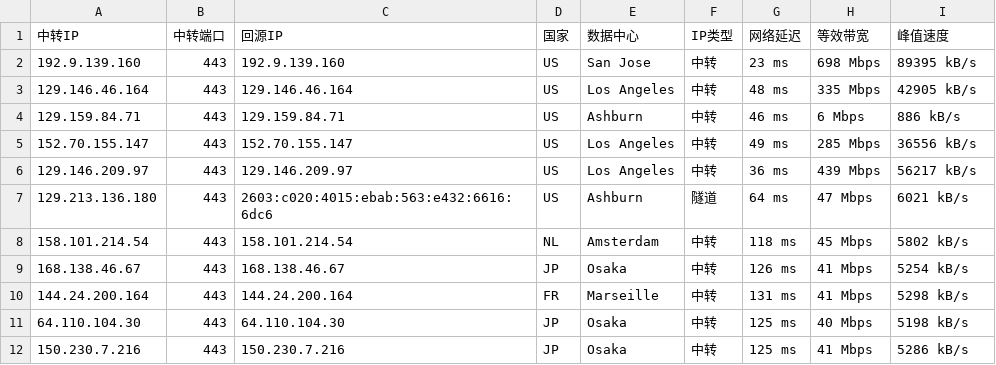
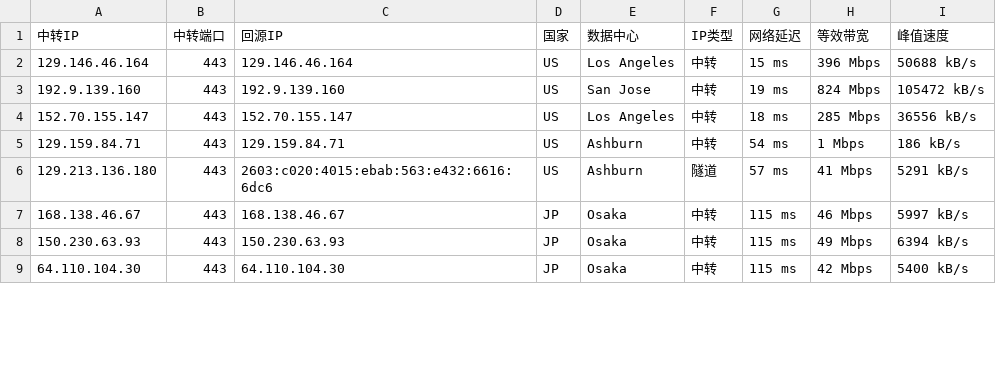
Before and after one commit to lsh1215225/CF-PROXYIP, a CSV file: latest.csv, drawn as a sheet; only a part is shown; the diff covers the shown part only.

```diff
--- a/latest.csv
+++ b/latest.csv
@@ -1,12 +1,9 @@
 中转IP,中转端口,回源IP,国家,数据中心,IP类型,网络延迟,等效带宽,峰值速度
-192.9.139.160,443,192.9.139.160,US,San Jose,中转,23 ms,698 Mbps,89395 kB/s
-129.146.46.164,443,129.146.46.164,US,Los Angeles,中转,48 ms,335 Mbps,42905 kB/s
-129.159.84.71,443,129.159.84.71,US,Ashburn,中转,46 ms,6 Mbps,886 kB/s
-152.70.155.147,443,152.70.155.147,US,Los Angeles,中转,49 ms,285 Mbps,36556 kB/s
-129.146.209.97,443,129.146.209.97,US,Los Angeles,中转,36 ms,439 Mbps,56217 kB/s
-129.213.136.180,443,2603:c020:4015:ebab:563:e432:6616:6dc6,US,Ashburn,隧道,64 ms,47 Mbps,6021 kB/s
-158.101.214.54,443,158.101.214.54,NL,Amsterdam,中转,118 ms,45 Mbps,5802 kB/s
-168.138.46.67,443,168.138.46.67,JP,Osaka,中转,126 ms,41 Mbps,5254 kB/s
-144.24.200.164,443,144.24.200.164,FR,Marseille,中转,131 ms,41 Mbps,5298 kB/s
-64.110.104.30,443,64.110.104.30,JP,Osaka,中转,125 ms,40 Mbps,5198 kB/s
-150.230.7.216,443,150.230.7.216,JP,Osaka,中转,125 ms,41 Mbps,5286 kB/s
+129.146.46.164,443,129.146.46.164,US,Los Angeles,中转,15 ms,396 Mbps,50688 kB/s
+192.9.139.160,443,192.9.139.160,US,San Jose,中转,19 ms,824 Mbps,105472 kB/s
+152.70.155.147,443,152.70.155.147,US,Los Angeles,中转,18 ms,285 Mbps,36556 kB/s
+129.159.84.71,443,129.159.84.71,US,Ashburn,中转,54 ms,1 Mbps,186 kB/s
+129.213.136.180,443,2603:c020:4015:ebab:563:e432:6616:6dc6,US,Ashburn,隧道,57 ms,41 Mbps,5291 kB/s
+168.138.46.67,443,168.138.46.67,JP,Osaka,中转,115 ms,46 Mbps,5997 kB/s
+150.230.63.93,443,150.230.63.93,JP,Osaka,中转,115 ms,49 Mbps,6394 kB/s
+64.110.104.30,443,64.110.104.30,JP,Osaka,中转,115 ms,42 Mbps,5400 kB/s
```
Also changed, not shown: 4 added rows, 6 removed rows and 15 edited cells elsewhere in this file, latest_sorted.csv, 1 other file.
